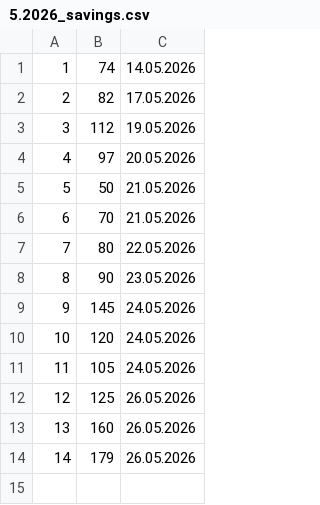
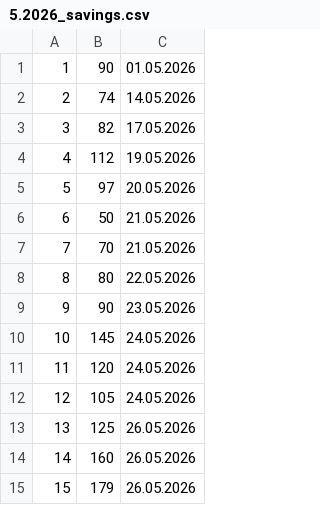
Before and after one commit to Hamed14282/NewBit---Finance-program, a CSV file: data/5.2026_savings.csv, drawn as a sheet; addresses are those after the commit; the diff names each change by its address in the sheet, - before the commit and + after, or states it on an @@ line.

```diff
--- a/data/5.2026_savings.csv
+++ b/data/5.2026_savings.csv
+row 1: 1 | 90 | 01.05.2026
@@ column A renumbered from row 2 down @@
```
Also changed, not shown: data/6.2026_savings.csv, 2 other files.
